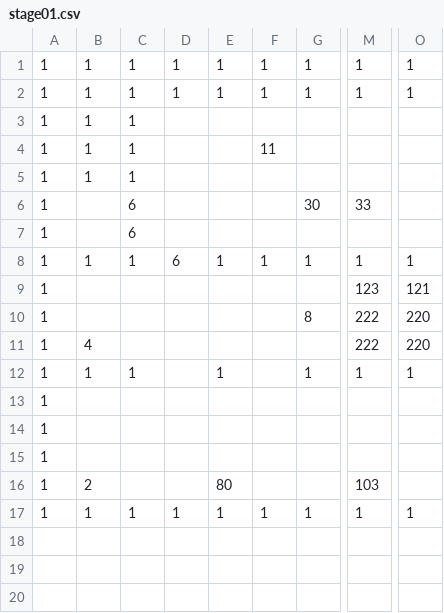
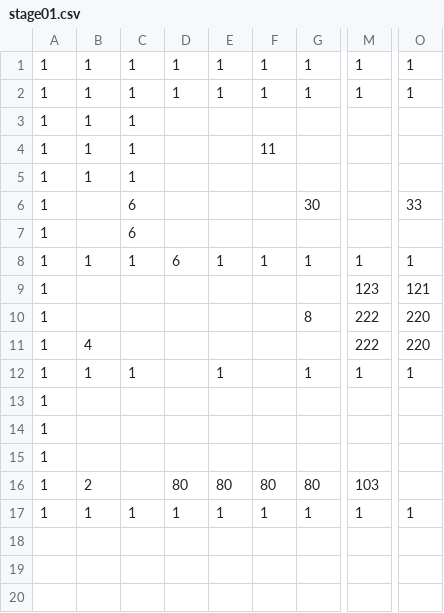
Before and after one commit to adenin1128/omaenihamuri, a CSV file: ひな形/project/data/stage01.csv, drawn as a sheet; only a part is shown, gaps mark what is left out; the diff names each change by its address in the sheet, - before the commit and + after, or states it on an @@ line.

```diff
--- a/ひな形/project/data/stage01.csv
+++ b/ひな形/project/data/stage01.csv
-M6: 33
+M6: (empty)
-O6: (empty)
+O6: 33
-D16: (empty)
+D16: 80
-F16: (empty)
+F16: 80
-G16: (empty)
+G16: 80
```
Also changed, not shown: 3 other files.
